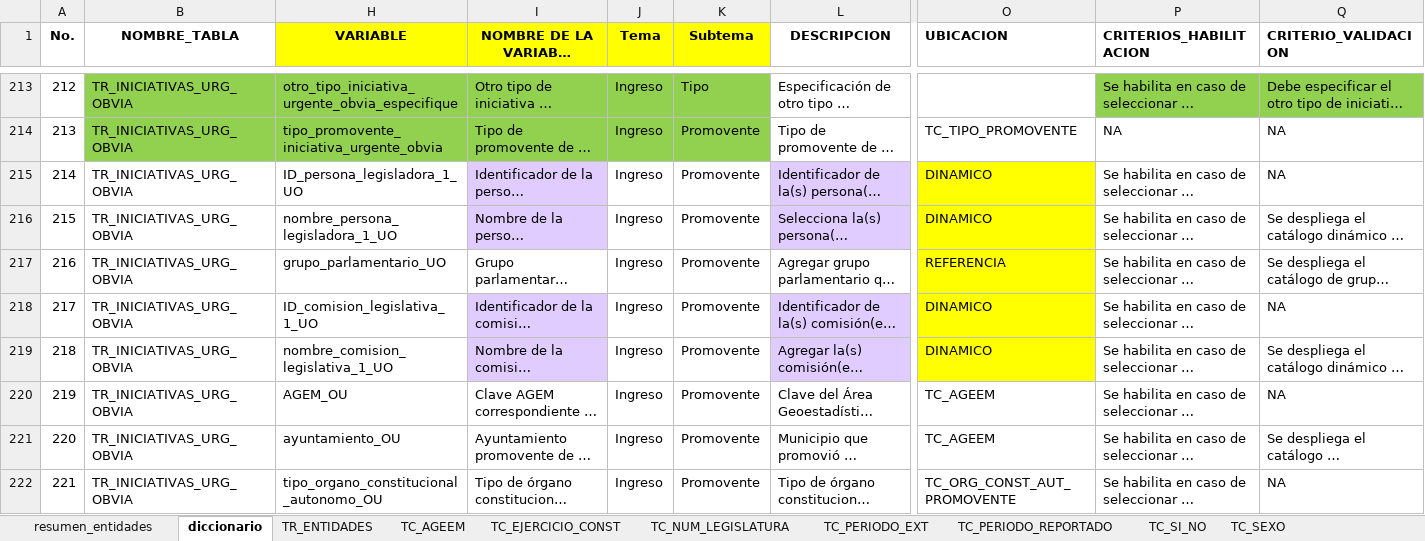
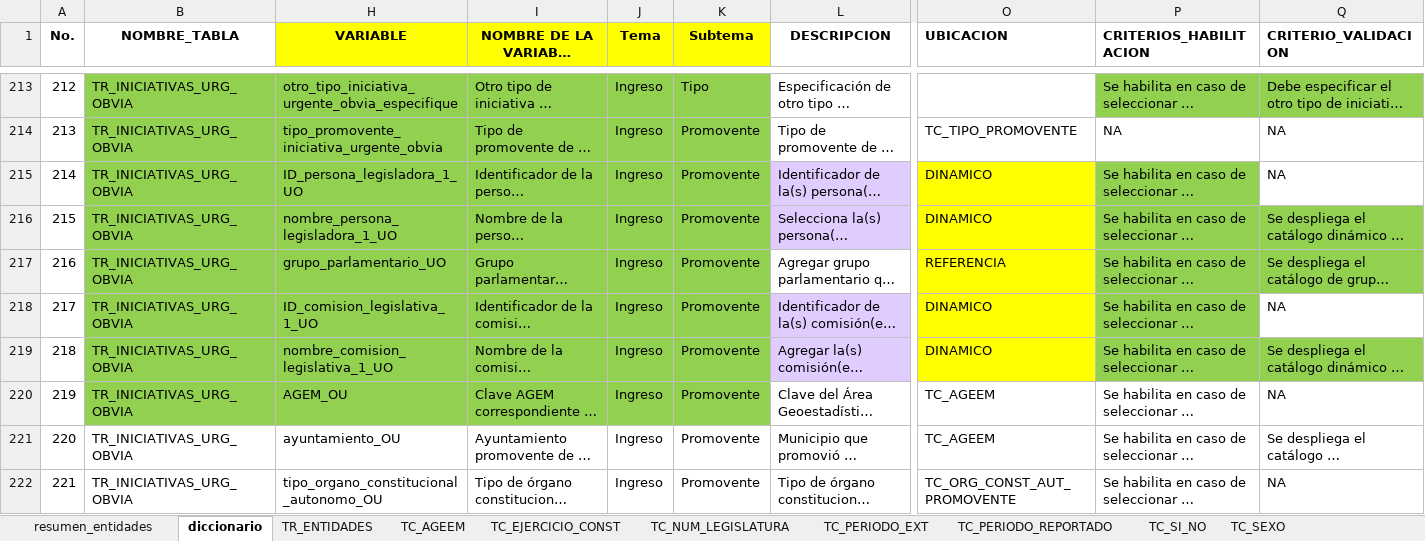
Before and after one commit to fjmd2088/Aplicativo_PLE_INEGI, an Excel workbook: Archivos_excel/02_Modelado_Datos/MODELO_DATOS_PLE (02sep2024).xlsx, sheet diccionario, drawn as a sheet; only a part is shown, gaps mark what is left out; long unchanged cells end in …; values as stored, in another font and other column widths than the file's, no borders; conditional formats and table styles not drawn; the diff names each change by its address in the sheet, - before the commit and + after, or states it on an @@ line.

Commit message:
Iniciativas UO
Se terminan las tablas en Variables, avance de 70%

```diff
--- a/Archivos_excel/02_Modelado_Datos/MODELO_DATOS_PLE (02sep2024).xlsx (sheet diccionario)
+++ b/Archivos_excel/02_Modelado_Datos/MODELO_DATOS_PLE (02sep2024).xlsx (sheet diccionario)
-B215:B220 fill: none
+B215:B220 fill: #92D050
-H215:H216 fill: none
+H215:H216 fill: #92D050
-I215:I216 fill: #E0CCFF
+I215:I216 fill: #92D050
-J215:K216 fill: none
+J215:K216 fill: #92D050
-P215 fill: none
+P215 fill: #92D050
-P216:Q217 fill: none
+P216:Q217 fill: #92D050
-H217:K217 fill: none
+H217:K217 fill: #92D050
-H218:H219 fill: none
+H218:H219 fill: #92D050
-I218:I219 fill: #E0CCFF
+I218:I219 fill: #92D050
-J218:K219 fill: none
+J218:K219 fill: #92D050
-P218 fill: none
+P218 fill: #92D050
-P219:Q219 fill: none
+P219:Q219 fill: #92D050
-H220:K220 fill: none
+H220:K220 fill: #92D050
```
Also changed, not shown: 6 other files.
